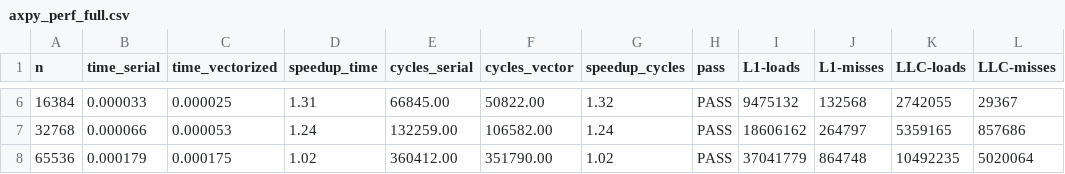
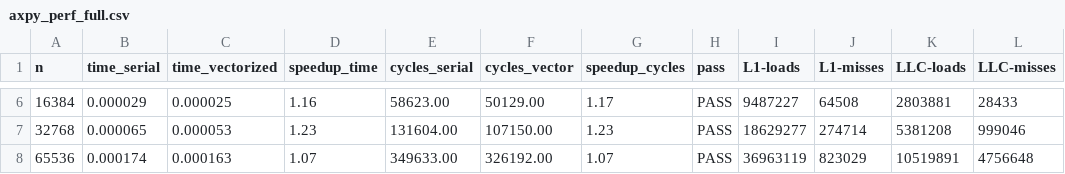
Before and after one commit to Gabrocecco/conjugate_gradient, a CSV file: benchmarks/perf/data/axpy_perf_full.csv, drawn as a sheet; only a part is shown, gaps mark what is left out; the diff covers the shown part only.

```diff
--- a/benchmarks/perf/data/axpy_perf_full.csv
+++ b/benchmarks/perf/data/axpy_perf_full.csv
@@ -6,3 +6,3 @@ n,time_serial,time_vectorized,speedup_time,cycles_serial,cycles_vector,speedup_c
-16384,0.000033,0.000025,1.31,66845.00,50822.00,1.32,PASS,9475132,132568,2742055,29367
-32768,0.000066,0.000053,1.24,132259.00,106582.00,1.24,PASS,18606162,264797,5359165,857686
-65536,0.000179,0.000175,1.02,360412.00,351790.00,1.02,PASS,37041779,864748,10492235,5020064
+16384,0.000029,0.000025,1.16,58623.00,50129.00,1.17,PASS,9487227,64508,2803881,28433
+32768,0.000065,0.000053,1.23,131604.00,107150.00,1.23,PASS,18629277,274714,5381208,999046
+65536,0.000174,0.000163,1.07,349633.00,326192.00,1.07,PASS,36963119,823029,10519891,4756648
```
Also changed, not shown: 66 edited cells elsewhere in this file, benchmarks/perf/data/mv_foam_perf_full.csv, benchmarks/perf/data/mv_random_perf_full.csv, 1 other file.
